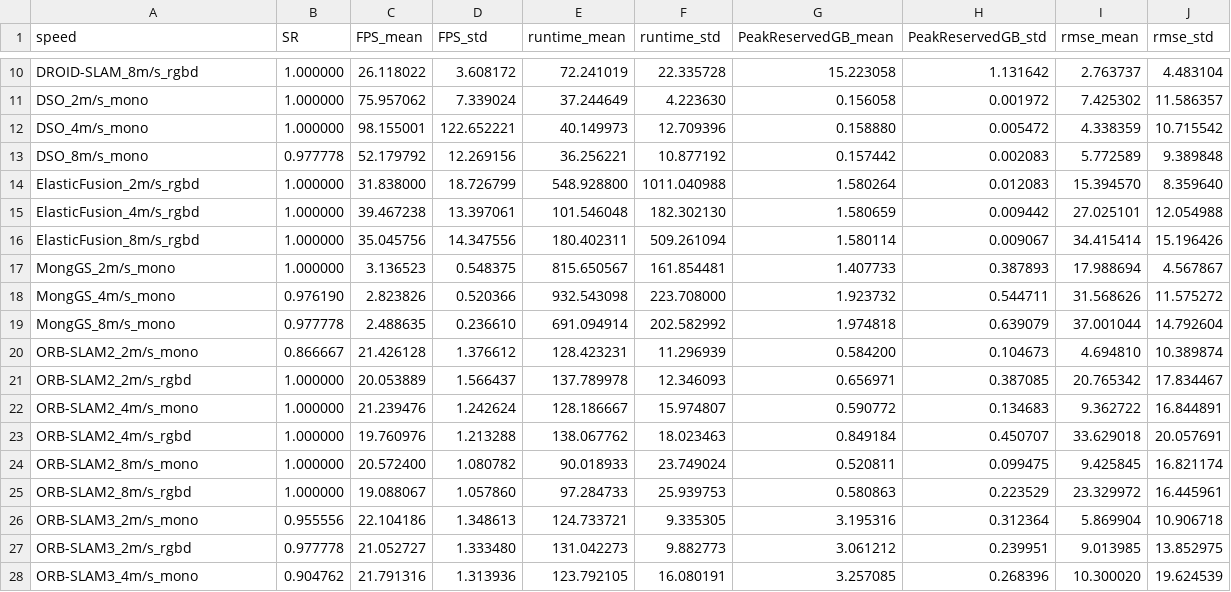
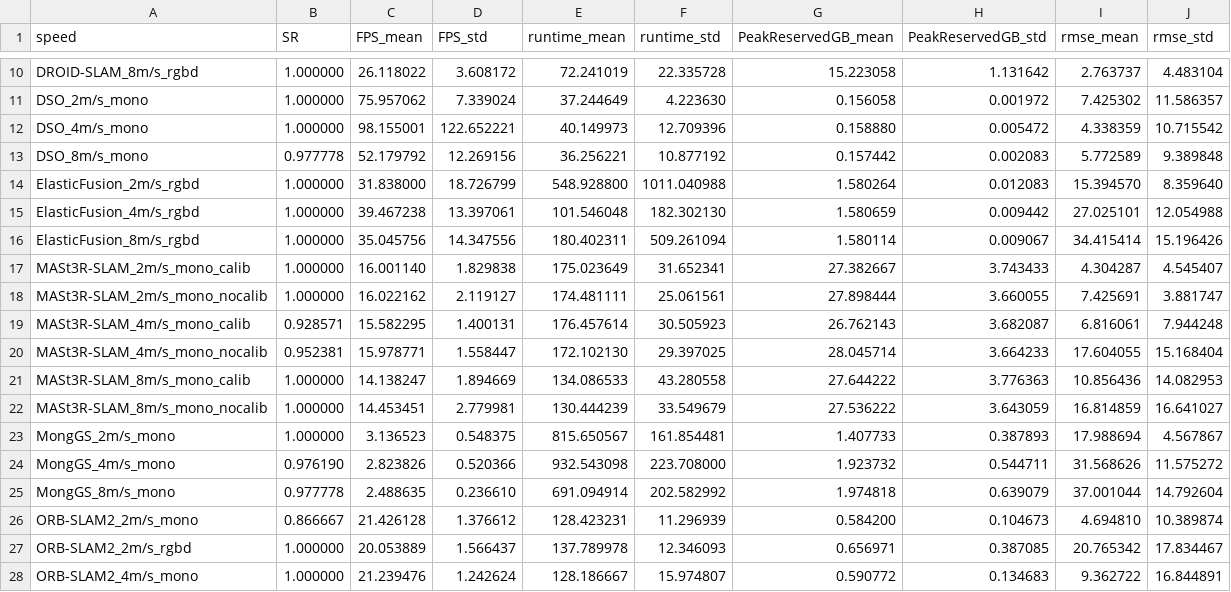
Before and after one commit to yuanzou608/AirSim-Visual-SLAM-Research-Toolkit, a CSV file: Utilities/paper/statistics/summary_table_speed.csv, drawn as a sheet; only a part is shown, gaps mark what is left out; the shorter side is filled out with more unchanged rows; the diff names each change by its address in the sheet, - before the commit and + after, or states it on an @@ line.

Commit message:
add mast3r-slam statistics

```diff
--- a/Utilities/paper/statistics/summary_table_speed.csv
+++ b/Utilities/paper/statistics/summary_table_speed.csv
+row 17: MASt3R-SLAM_2m/s_mono_calib | 1.000000 | 16.001140 | 1.829838 | 175.023649 | 31.652341 | 27.382667 | 3.743433 | 4.304287 | 4.545407
+row 18: MASt3R-SLAM_2m/s_mono_nocalib | 1.000000 | 16.022162 | 2.119127 | 174.481111 | 25.061561 | 27.898444 | 3.660055 | 7.425691 | 3.881747
+row 19: MASt3R-SLAM_4m/s_mono_calib | 0.928571 | 15.582295 | 1.400131 | 176.457614 | 30.505923 | 26.762143 | 3.682087 | 6.816061 | 7.944248
+row 20: MASt3R-SLAM_4m/s_mono_nocalib | 0.952381 | 15.978771 | 1.558447 | 172.102130 | 29.397025 | 28.045714 | 3.664233 | 17.604055 | 15.168404
+row 21: MASt3R-SLAM_8m/s_mono_calib | 1.000000 | 14.138247 | 1.894669 | 134.086533 | 43.280558 | 27.644222 | 3.776363 | 10.856436 | 14.082953
+row 22: MASt3R-SLAM_8m/s_mono_nocalib | 1.000000 | 14.453451 | 2.779981 | 130.444239 | 33.549679 | 27.536222 | 3.643059 | 16.814859 | 16.641027
```
Also changed, not shown: Utilities/paper/statistics/summary_table_altitude.csv, 3 other files.
